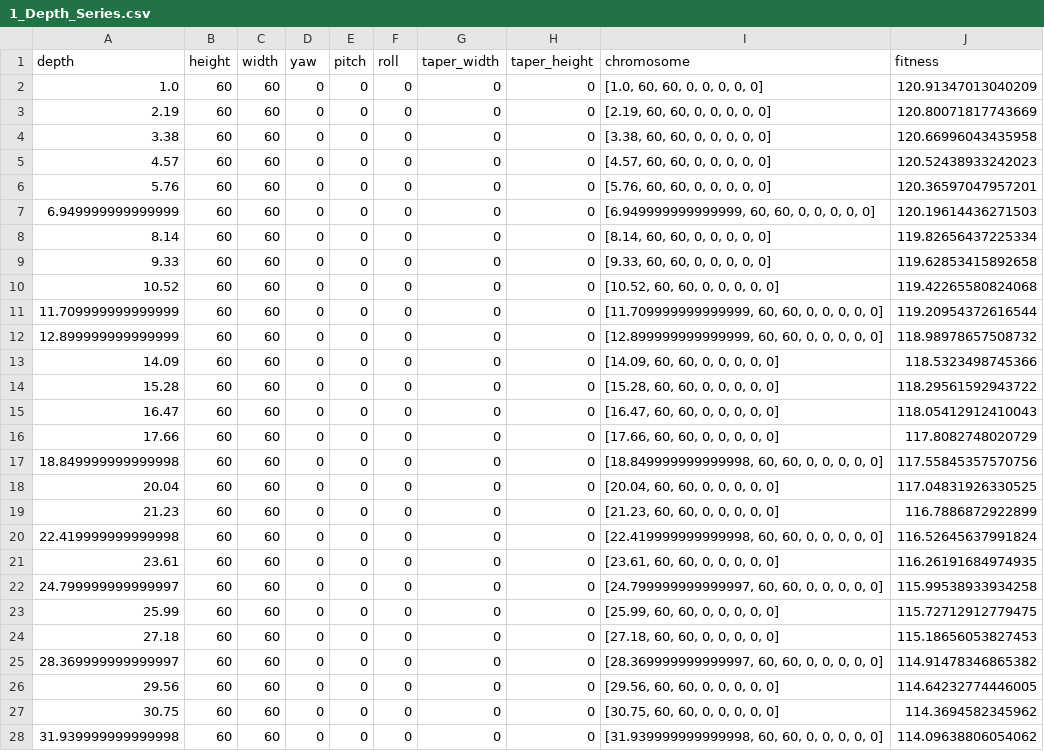
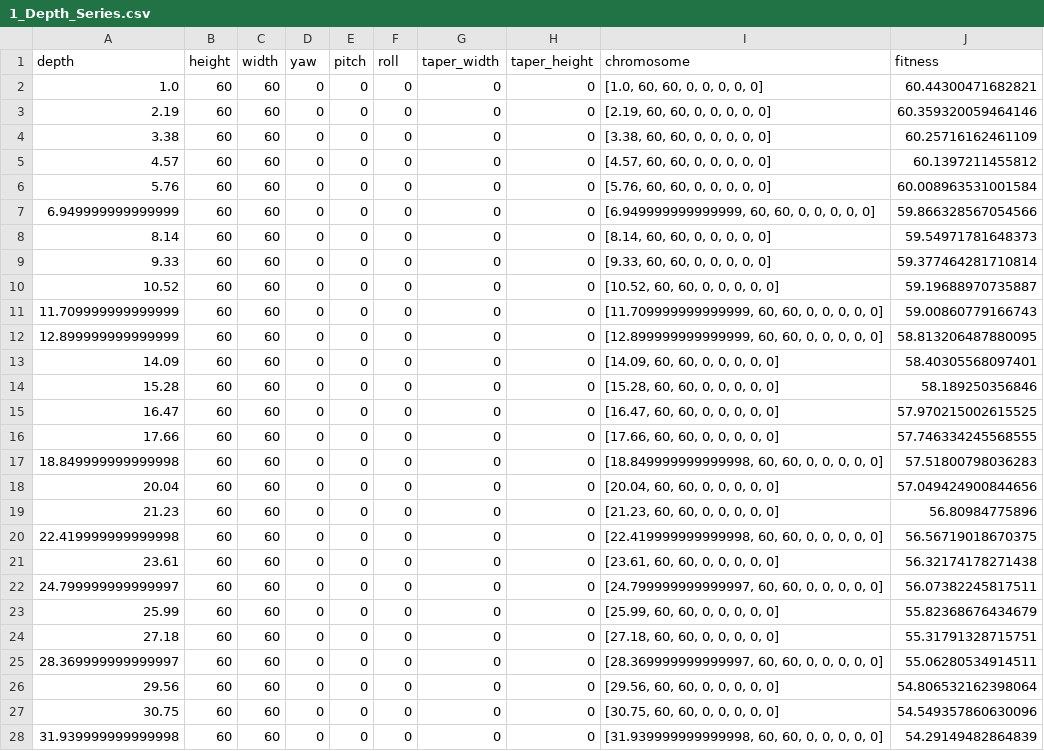
Before and after one commit to GortFan/FEEL-Project, a CSV file: 1_Depth_Series.csv, drawn as a sheet; only a part is shown; the diff covers the shown part only.

```diff
--- a/1_Depth_Series.csv
+++ b/1_Depth_Series.csv
@@ -1,28 +1,28 @@
 depth,height,width,yaw,pitch,roll,taper_width,taper_height,chromosome,fitness
-1.0,60,60,0,0,0,0,0,"[1.0, 60, 60, 0, 0, 0, 0, 0]",120.91347013040209
-2.19,60,60,0,0,0,0,0,"[2.19, 60, 60, 0, 0, 0, 0, 0]",120.80071817743669
-3.38,60,60,0,0,0,0,0,"[3.38, 60, 60, 0, 0, 0, 0, 0]",120.66996043435958
-4.57,60,60,0,0,0,0,0,"[4.57, 60, 60, 0, 0, 0, 0, 0]",120.52438933242023
-5.76,60,60,0,0,0,0,0,"[5.76, 60, 60, 0, 0, 0, 0, 0]",120.36597047957201
-6.949999999999999,60,60,0,0,0,0,0,"[6.949999999999999, 60, 60, 0, 0, 0, 0, 0]",120.19614436271503
-8.14,60,60,0,0,0,0,0,"[8.14, 60, 60, 0, 0, 0, 0, 0]",119.82656437225334
-9.33,60,60,0,0,0,0,0,"[9.33, 60, 60, 0, 0, 0, 0, 0]",119.62853415892658
-10.52,60,60,0,0,0,0,0,"[10.52, 60, 60, 0, 0, 0, 0, 0]",119.42265580824068
-11.709999999999999,60,60,0,0,0,0,0,"[11.709999999999999, 60, 60, 0, 0, 0, 0, 0]",119.20954372616544
-12.899999999999999,60,60,0,0,0,0,0,"[12.899999999999999, 60, 60, 0, 0, 0, 0, 0]",118.98978657508732
-14.09,60,60,0,0,0,0,0,"[14.09, 60, 60, 0, 0, 0, 0, 0]",118.5323498745366
-15.28,60,60,0,0,0,0,0,"[15.28, 60, 60, 0, 0, 0, 0, 0]",118.29561592943722
-16.47,60,60,0,0,0,0,0,"[16.47, 60, 60, 0, 0, 0, 0, 0]",118.05412912410043
-17.66,60,60,0,0,0,0,0,"[17.66, 60, 60, 0, 0, 0, 0, 0]",117.8082748020729
-18.849999999999998,60,60,0,0,0,0,0,"[18.849999999999998, 60, 60, 0, 0, 0, 0, 0]",117.55845357570756
-20.04,60,60,0,0,0,0,0,"[20.04, 60, 60, 0, 0, 0, 0, 0]",117.04831926330525
-21.23,60,60,0,0,0,0,0,"[21.23, 60, 60, 0, 0, 0, 0, 0]",116.7886872922899
-22.419999999999998,60,60,0,0,0,0,0,"[22.419999999999998, 60, 60, 0, 0, 0, 0, 0]",116.52645637991824
-23.61,60,60,0,0,0,0,0,"[23.61, 60, 60, 0, 0, 0, 0, 0]",116.26191684974935
-24.799999999999997,60,60,0,0,0,0,0,"[24.799999999999997, 60, 60, 0, 0, 0, 0, 0]",115.99538933934258
-25.99,60,60,0,0,0,0,0,"[25.99, 60, 60, 0, 0, 0, 0, 0]",115.72712912779475
-27.18,60,60,0,0,0,0,0,"[27.18, 60, 60, 0, 0, 0, 0, 0]",115.18656053827453
-28.369999999999997,60,60,0,0,0,0,0,"[28.369999999999997, 60, 60, 0, 0, 0, 0, 0]",114.91478346865382
-29.56,60,60,0,0,0,0,0,"[29.56, 60, 60, 0, 0, 0, 0, 0]",114.64232774446005
-30.75,60,60,0,0,0,0,0,"[30.75, 60, 60, 0, 0, 0, 0, 0]",114.3694582345962
-31.939999999999998,60,60,0,0,0,0,0,"[31.939999999999998, 60, 60, 0, 0, 0, 0, 0]",114.09638806054062
+1.0,60,60,0,0,0,0,0,"[1.0, 60, 60, 0, 0, 0, 0, 0]",60.44300471682821
+2.19,60,60,0,0,0,0,0,"[2.19, 60, 60, 0, 0, 0, 0, 0]",60.359320059464146
+3.38,60,60,0,0,0,0,0,"[3.38, 60, 60, 0, 0, 0, 0, 0]",60.25716162461109
+4.57,60,60,0,0,0,0,0,"[4.57, 60, 60, 0, 0, 0, 0, 0]",60.1397211455812
+5.76,60,60,0,0,0,0,0,"[5.76, 60, 60, 0, 0, 0, 0, 0]",60.008963531001584
+6.949999999999999,60,60,0,0,0,0,0,"[6.949999999999999, 60, 60, 0, 0, 0, 0, 0]",59.866328567054566
+8.14,60,60,0,0,0,0,0,"[8.14, 60, 60, 0, 0, 0, 0, 0]",59.54971781648373
+9.33,60,60,0,0,0,0,0,"[9.33, 60, 60, 0, 0, 0, 0, 0]",59.377464281710814
+10.52,60,60,0,0,0,0,0,"[10.52, 60, 60, 0, 0, 0, 0, 0]",59.19688970735887
+11.709999999999999,60,60,0,0,0,0,0,"[11.709999999999999, 60, 60, 0, 0, 0, 0, 0]",59.00860779166743
+12.899999999999999,60,60,0,0,0,0,0,"[12.899999999999999, 60, 60, 0, 0, 0, 0, 0]",58.813206487880095
+14.09,60,60,0,0,0,0,0,"[14.09, 60, 60, 0, 0, 0, 0, 0]",58.40305568097401
+15.28,60,60,0,0,0,0,0,"[15.28, 60, 60, 0, 0, 0, 0, 0]",58.189250356846
+16.47,60,60,0,0,0,0,0,"[16.47, 60, 60, 0, 0, 0, 0, 0]",57.970215002615525
+17.66,60,60,0,0,0,0,0,"[17.66, 60, 60, 0, 0, 0, 0, 0]",57.746334245568555
+18.849999999999998,60,60,0,0,0,0,0,"[18.849999999999998, 60, 60, 0, 0, 0, 0, 0]",57.51800798036283
+20.04,60,60,0,0,0,0,0,"[20.04, 60, 60, 0, 0, 0, 0, 0]",57.049424900844656
+21.23,60,60,0,0,0,0,0,"[21.23, 60, 60, 0, 0, 0, 0, 0]",56.80984775896
+22.419999999999998,60,60,0,0,0,0,0,"[22.419999999999998, 60, 60, 0, 0, 0, 0, 0]",56.56719018670375
+23.61,60,60,0,0,0,0,0,"[23.61, 60, 60, 0, 0, 0, 0, 0]",56.32174178271438
+24.799999999999997,60,60,0,0,0,0,0,"[24.799999999999997, 60, 60, 0, 0, 0, 0, 0]",56.07382245817511
+25.99,60,60,0,0,0,0,0,"[25.99, 60, 60, 0, 0, 0, 0, 0]",55.82368676434679
+27.18,60,60,0,0,0,0,0,"[27.18, 60, 60, 0, 0, 0, 0, 0]",55.31791328715751
+28.369999999999997,60,60,0,0,0,0,0,"[28.369999999999997, 60, 60, 0, 0, 0, 0, 0]",55.06280534914511
+29.56,60,60,0,0,0,0,0,"[29.56, 60, 60, 0, 0, 0, 0, 0]",54.806532162398064
+30.75,60,60,0,0,0,0,0,"[30.75, 60, 60, 0, 0, 0, 0, 0]",54.549357860630096
+31.939999999999998,60,60,0,0,0,0,0,"[31.939999999999998, 60, 60, 0, 0, 0, 0, 0]",54.29149482864839
```
Also changed, not shown: 73 edited cells elsewhere in this file, 2 other files.
